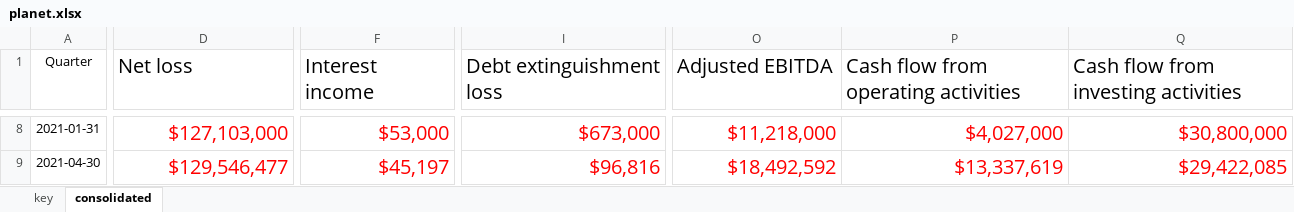
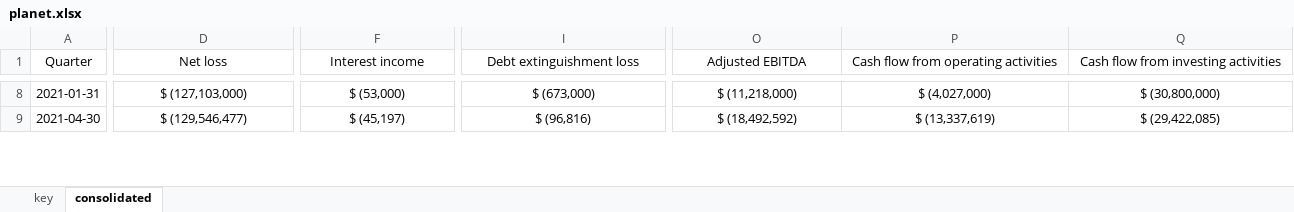
Before and after one commit to hollydinkel/space_econometrics, an Excel workbook: financial_data/planet.xlsx, sheet consolidated, drawn as a sheet; only a part is shown, gaps mark what is left out; values as stored, in another font and other column widths than the file's, no borders; charts and pictures not drawn; the diff covers the shown part only; the diff names each change by its address in the sheet, - before the commit and + after, or states it on an @@ line.

```diff
--- a/financial_data/planet.xlsx (sheet consolidated)
+++ b/financial_data/planet.xlsx (sheet consolidated)
@@ D1:Q1 text size: smaller, alignment: left → center @@
-D8:D9 text colour: #FF0000
+D8:D9 text colour: black
@@ D8:Q9 text size: smaller, alignment: right → center @@
-D8 (Net loss): $127,103,000
+D8 (Net loss): $ (127,103,000)
-F8 (Interest income): $53,000
+F8 (Interest income): $ (53,000)
-F8:F9 text colour: #FF0000
+F8:F9 text colour: black
-I8 (Debt extinguishment loss): $673,000
+I8 (Debt extinguishment loss): $ (673,000)
-I8:I9 text colour: #FF0000
+I8:I9 text colour: black
-O8:Q8 text colour: #FF0000
+O8:Q8 text colour: black
-O8 (Adjusted EBITDA): $11,218,000
+O8 (Adjusted EBITDA): $ (11,218,000)
-P8: $4,027,000
+P8: $ (4,027,000)
-Q8: $30,800,000
+Q8: $ (30,800,000)
-D9 (Net loss): $129,546,477
+D9 (Net loss): $ (129,546,477)
-F9 (Interest income): $45,197
+F9 (Interest income): $ (45,197)
-I9 (Debt extinguishment loss): $96,816
+I9 (Debt extinguishment loss): $ (96,816)
-O9 (Adjusted EBITDA): $18,492,592
+O9 (Adjusted EBITDA): $ (18,492,592)
-O9:Q9 text colour: #FF0000
+O9:Q9 text colour: black
-P9: $13,337,619
+P9: $ (13,337,619)
-Q9: $29,422,085
+Q9: $ (29,422,085)
```
Also changed, not shown: 997 edited cells and cell formats elsewhere in this sheet, charts or pictures, financial_data/gomspace.xlsx, financial_data/iQPS.xlsx, 3 other files.
